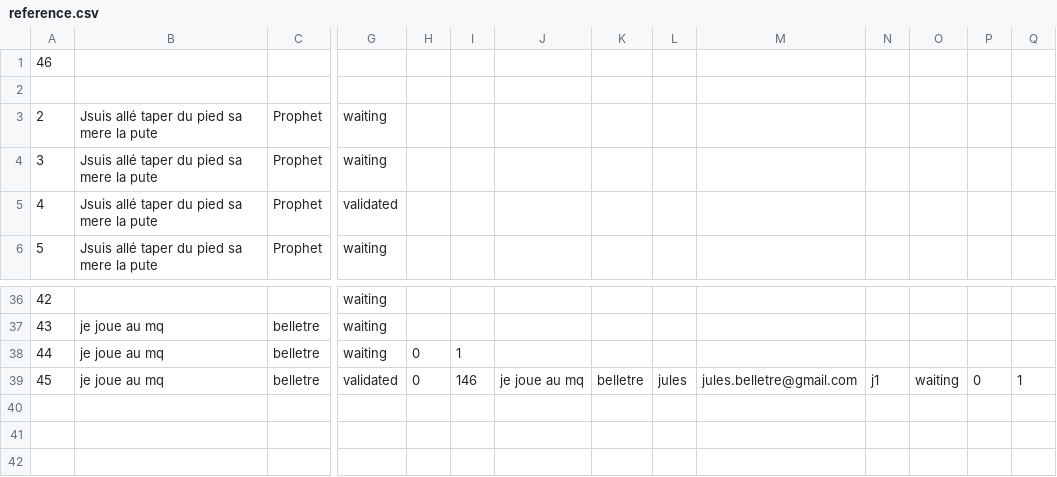
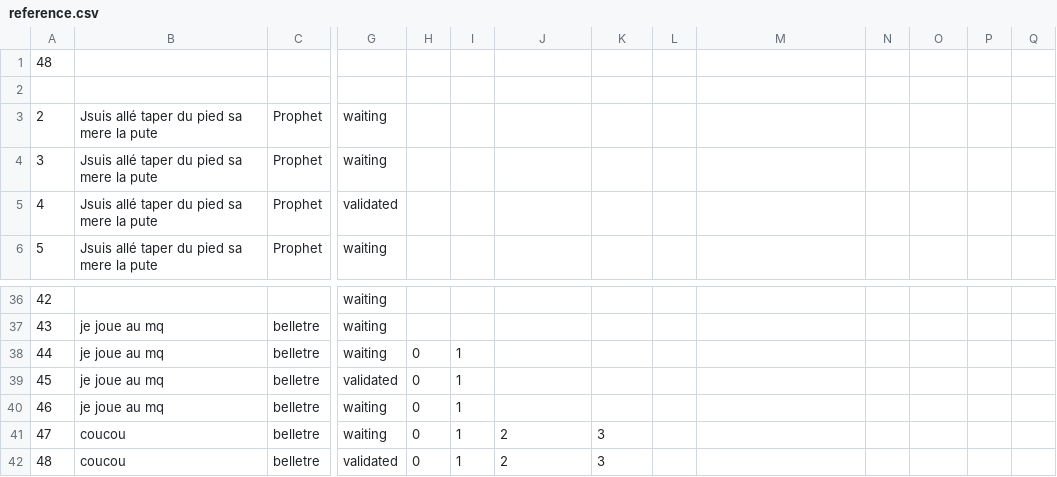
Before and after one commit to Valysa/Proyecto, a CSV file: BDD2/reference.csv, drawn as a sheet; only a part is shown, gaps mark what is left out; rows hold the shown columns only; the diff names each change by its address in the sheet, - before the commit and + after, or states it on an @@ line.

```diff
--- a/BDD2/reference.csv
+++ b/BDD2/reference.csv
-A1: 46
+A1: 48
-I39: 146
+I39: 1
-J39: je joue au mq
+J39: (empty)
-K39: belletre
+K39: (empty)
-L39: jules
+L39: (empty)
-M39: jules.belletre@gmail.com
+M39: (empty)
-N39: j1
+N39: (empty)
-O39: waiting
+O39: (empty)
-P39: 0
+P39: (empty)
-Q39: 1
+Q39: (empty)
+row 40: 46 | je joue au mq | belletre | waiting | 0 | 1
+row 41: 47 | coucou | belletre | waiting | 0 | 1 | 2 | 3
+row 42: 48 | coucou | belletre | validated | 0 | 1 | 2 | 3
```
Also changed, not shown: 3 other files.
